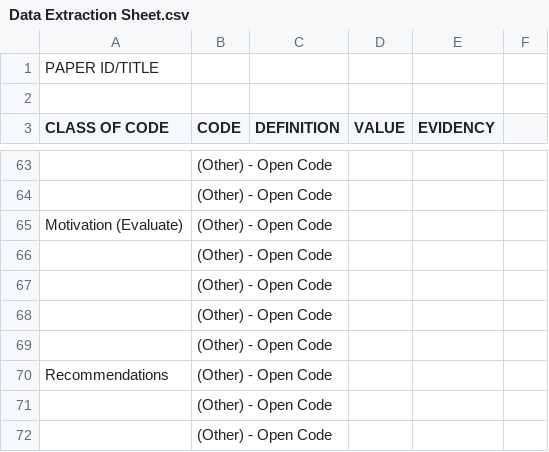
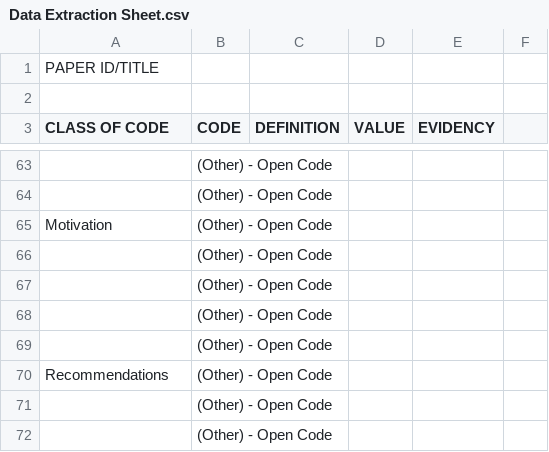
Before and after one commit to human-interaction-with-tecnologies/open-science-pwd-inclusion-software-teams, a CSV file: Data Extraction Sheet.csv, drawn as a sheet; only a part is shown, gaps mark what is left out; the diff names each change by its address in the sheet, - before the commit and + after, or states it on an @@ line.

Commit message:
Update Data Extraction Sheet.csv
Removing the word "Evaluate" in "Motivation"

```diff
--- a/Data Extraction Sheet.csv
+++ b/Data Extraction Sheet.csv
-A65 (CLASS OF CODE): Motivation (Evaluate)
+A65 (CLASS OF CODE): Motivation
```
